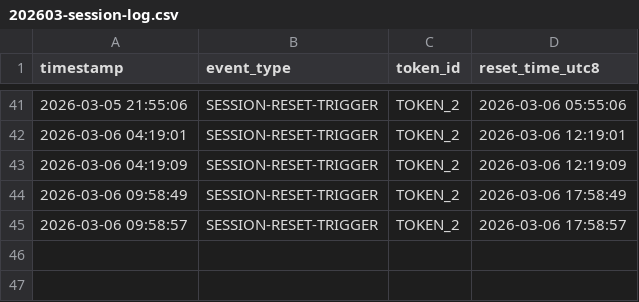
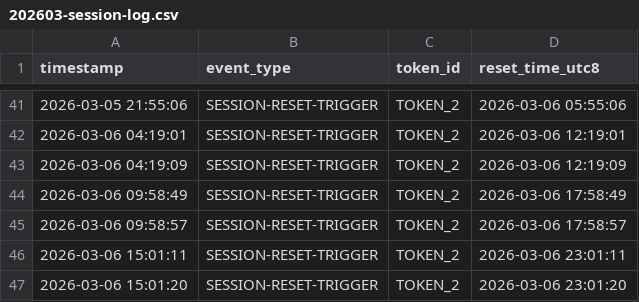
Before and after one commit to kyle-kw/claude-daily-check-in, a CSV file: logs/202603-session-log.csv, drawn as a sheet; only a part is shown, gaps mark what is left out.

```diff
--- a/logs/202603-session-log.csv
+++ b/logs/202603-session-log.csv
@@ -45 +45,3 @@ timestamp,event_type,token_id,reset_time_utc8
 2026-03-06 09:58:57,SESSION-RESET-TRIGGER,TOKEN_2,2026-03-06 17:58:57
+2026-03-06 15:01:11,SESSION-RESET-TRIGGER,TOKEN_2,2026-03-06 23:01:11
+2026-03-06 15:01:20,SESSION-RESET-TRIGGER,TOKEN_2,2026-03-06 23:01:20
```
